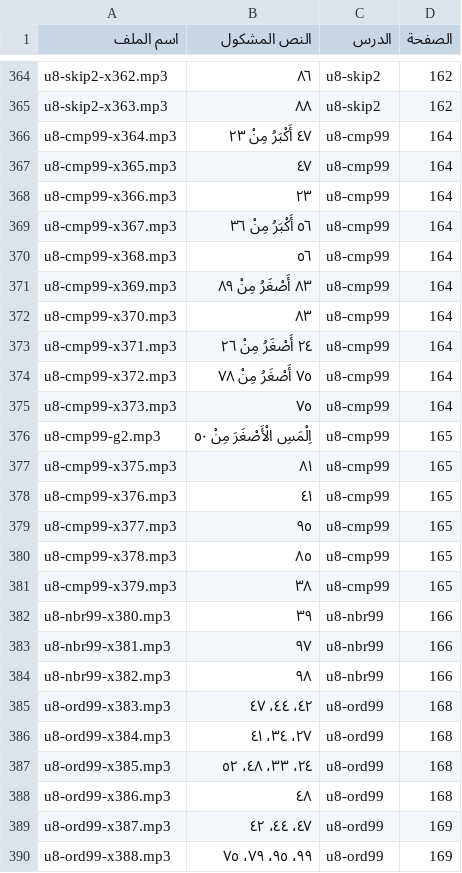
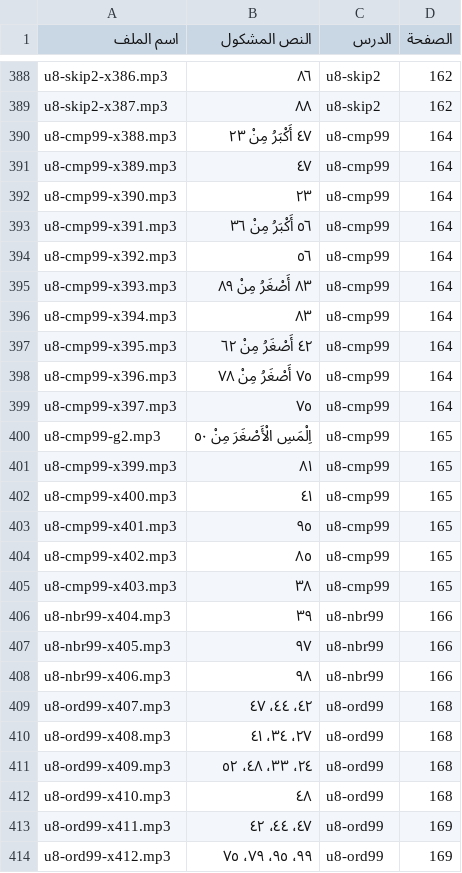
Before and after one commit to imadmfas/imadgrade1, a CSV file: engine/books/math/audio-list.csv, drawn as a sheet; only a part is shown, gaps mark what is left out; addresses are those after the commit; the diff covers the shown part only; the diff names each change by its address in the sheet, - before the commit and + after, or states it on an @@ line.

```diff
--- a/engine/books/math/audio-list.csv
+++ b/engine/books/math/audio-list.csv
-A388 (اسم الملف): u8-skip2-x362.mp3
+A388 (اسم الملف): u8-skip2-x386.mp3
-A389 (اسم الملف): u8-skip2-x363.mp3
+A389 (اسم الملف): u8-skip2-x387.mp3
-A390 (اسم الملف): u8-cmp99-x364.mp3
+A390 (اسم الملف): u8-cmp99-x388.mp3
-A391 (اسم الملف): u8-cmp99-x365.mp3
+A391 (اسم الملف): u8-cmp99-x389.mp3
-A392 (اسم الملف): u8-cmp99-x366.mp3
+A392 (اسم الملف): u8-cmp99-x390.mp3
-A393 (اسم الملف): u8-cmp99-x367.mp3
+A393 (اسم الملف): u8-cmp99-x391.mp3
-A394 (اسم الملف): u8-cmp99-x368.mp3
+A394 (اسم الملف): u8-cmp99-x392.mp3
-A395 (اسم الملف): u8-cmp99-x369.mp3
+A395 (اسم الملف): u8-cmp99-x393.mp3
-A396 (اسم الملف): u8-cmp99-x370.mp3
+A396 (اسم الملف): u8-cmp99-x394.mp3
-A397 (اسم الملف): u8-cmp99-x371.mp3
+A397 (اسم الملف): u8-cmp99-x395.mp3
-B397 (النص المشكول): ٢٤ أَصْغَرُ مِنْ ٢٦
+B397 (النص المشكول): ٤٢ أَصْغَرُ مِنْ ٦٢
-A398 (اسم الملف): u8-cmp99-x372.mp3
+A398 (اسم الملف): u8-cmp99-x396.mp3
-A399 (اسم الملف): u8-cmp99-x373.mp3
+A399 (اسم الملف): u8-cmp99-x397.mp3
-A401 (اسم الملف): u8-cmp99-x375.mp3
+A401 (اسم الملف): u8-cmp99-x399.mp3
-A402 (اسم الملف): u8-cmp99-x376.mp3
+A402 (اسم الملف): u8-cmp99-x400.mp3
-A403 (اسم الملف): u8-cmp99-x377.mp3
+A403 (اسم الملف): u8-cmp99-x401.mp3
-A404 (اسم الملف): u8-cmp99-x378.mp3
+A404 (اسم الملف): u8-cmp99-x402.mp3
-A405 (اسم الملف): u8-cmp99-x379.mp3
+A405 (اسم الملف): u8-cmp99-x403.mp3
-A406 (اسم الملف): u8-nbr99-x380.mp3
+A406 (اسم الملف): u8-nbr99-x404.mp3
-A407 (اسم الملف): u8-nbr99-x381.mp3
+A407 (اسم الملف): u8-nbr99-x405.mp3
-A408 (اسم الملف): u8-nbr99-x382.mp3
+A408 (اسم الملف): u8-nbr99-x406.mp3
-A409 (اسم الملف): u8-ord99-x383.mp3
+A409 (اسم الملف): u8-ord99-x407.mp3
-A410 (اسم الملف): u8-ord99-x384.mp3
+A410 (اسم الملف): u8-ord99-x408.mp3
-A411 (اسم الملف): u8-ord99-x385.mp3
+A411 (اسم الملف): u8-ord99-x409.mp3
-A412 (اسم الملف): u8-ord99-x386.mp3
+A412 (اسم الملف): u8-ord99-x410.mp3
-A413 (اسم الملف): u8-ord99-x387.mp3
+A413 (اسم الملف): u8-ord99-x411.mp3
-A414 (اسم الملف): u8-ord99-x388.mp3
+A414 (اسم الملف): u8-ord99-x412.mp3
```
Also changed, not shown: 24 added rows and 74 edited cells elsewhere in this file, math/audio/audio-list.csv, 13 other files.
